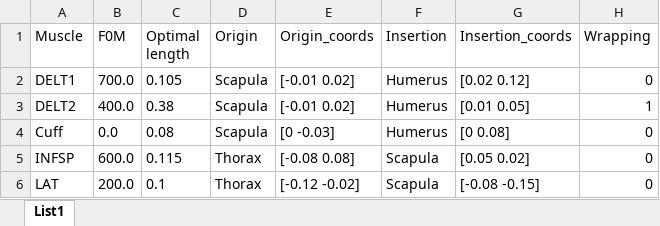
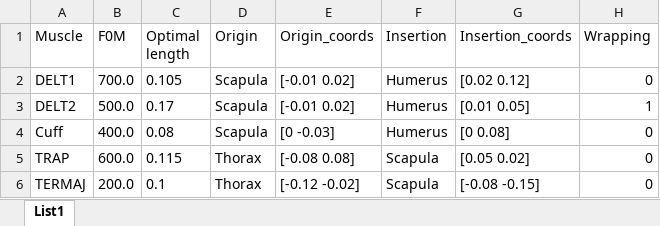
Before and after one commit to zoufaond/OptimTraj, an Excel workbook: demo/Shoulder_SCHR/Muscles_tab.xlsx, sheet List1, drawn as a sheet; values as stored, in another font and other column widths than the file's, no borders; the diff names each change by its address in the sheet, - before the commit and + after, or states it on an @@ line.

```diff
--- a/demo/Shoulder_SCHR/Muscles_tab.xlsx (sheet List1)
+++ b/demo/Shoulder_SCHR/Muscles_tab.xlsx (sheet List1)
-B3 (F0M): 400.0
+B3 (F0M): 500.0
-C3 (Optimal length): 0.38
+C3 (Optimal length): 0.17
-B4 (F0M): 0.0
+B4 (F0M): 400.0
-A5 (Muscle): INFSP
+A5 (Muscle): TRAP
-A6 (Muscle): LAT
+A6 (Muscle): TERMAJ
```
Also changed, not shown: 9 other files.
